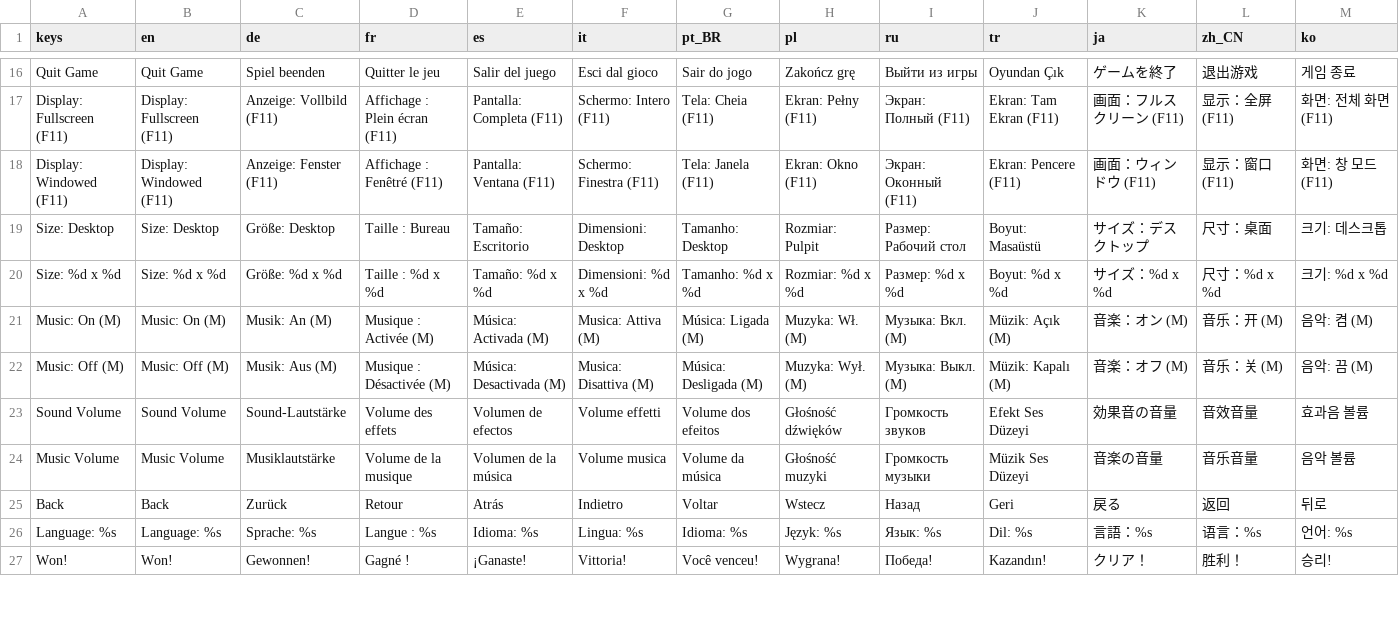
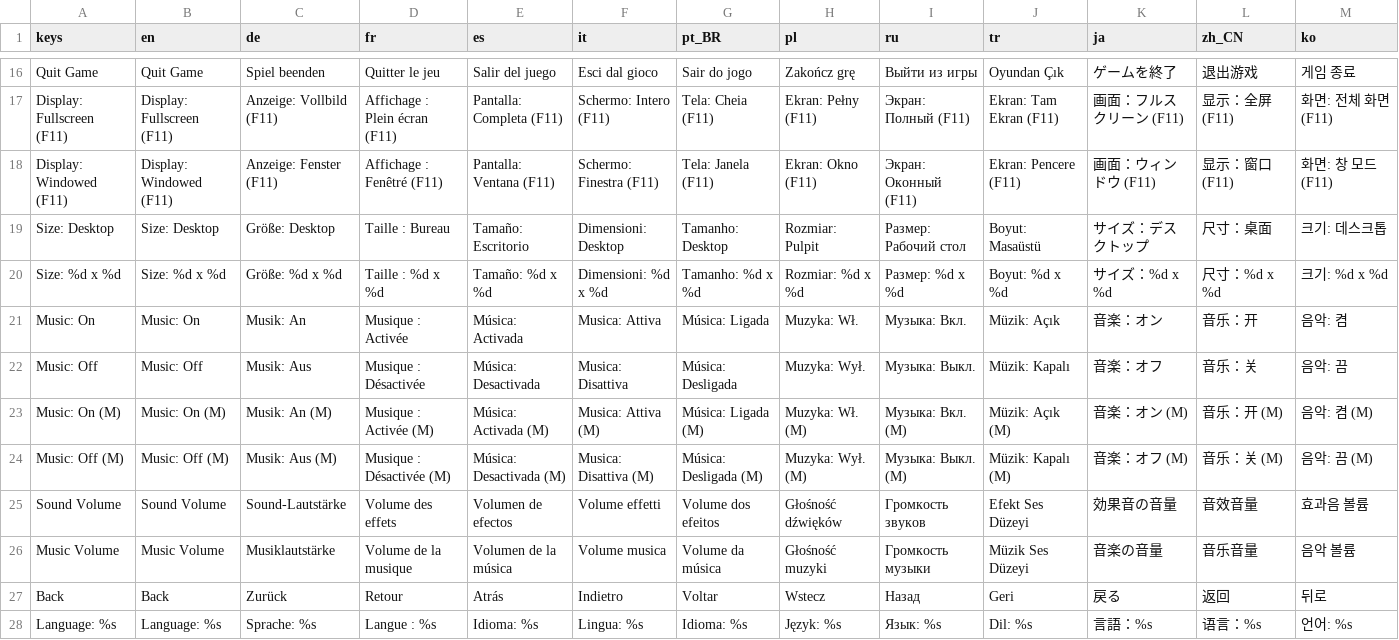
Before and after one commit to AnubisGott/The-Mystery-of-the-Pharaoh, a CSV file: localization/strings.csv, drawn as a sheet; only a part is shown, gaps mark what is left out; the shorter side is filled out with more unchanged rows; the diff names each change by its address in the sheet, - before the commit and + after, or states it on an @@ line.

```diff
--- a/localization/strings.csv
+++ b/localization/strings.csv
+row 21: Music: On | Music: On | Musik: An | Musique : Activée | Música: Activada | Musica: Attiva | Música: Ligada | Muzyka: Wł. | Музыка: Вкл. | Müzik: Açık | 音楽：オン | 音乐：开 | 음악: 켬
+row 22: Music: Off | Music: Off | Musik: Aus | Musique : Désactivée | Música: Desactivada | Musica: Disattiva | Música: Desligada | Muzyka: Wył. | Музыка: Выкл. | Müzik: Kapalı | 音楽：オフ | 音乐：关 | 음악: 끔
```
Also changed, not shown: 28 other files.
